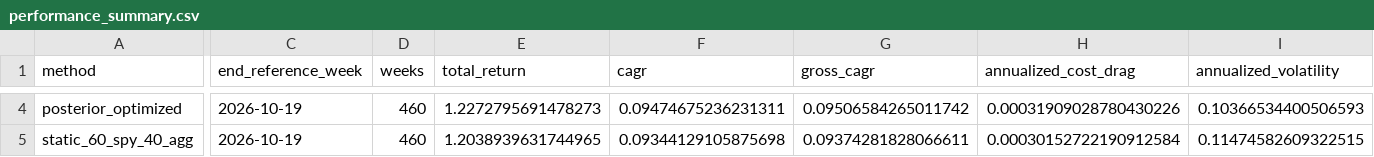
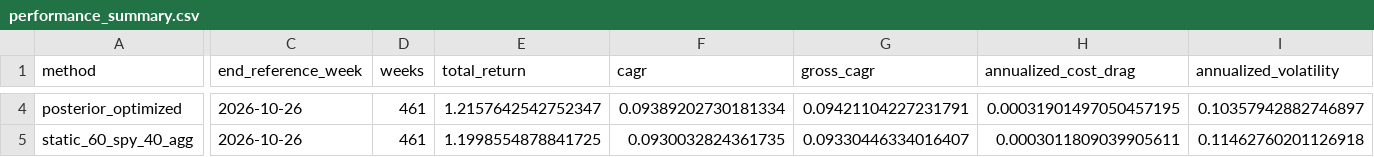
Before and after one commit to GavinHuang0/global-macro-regime-allocation, a CSV file: results/live/m02_weekly/performance_summary.csv, drawn as a sheet; only a part is shown, gaps mark what is left out; the diff covers the shown part only; the diff names each change by its address in the sheet, - before the commit and + after, or states it on an @@ line.

```diff
--- a/results/live/m02_weekly/performance_summary.csv
+++ b/results/live/m02_weekly/performance_summary.csv
-C4:C5 (end_reference_week): 2026-10-19
+C4:C5 (end_reference_week): 2026-10-26
-D4:D5 (weeks): 460
+D4:D5 (weeks): 461
-E4 (total_return): 1.2272795691478273
+E4 (total_return): 1.2157642542752347
-F4 (cagr): 0.09474675236231311
+F4 (cagr): 0.09389202730181334
-G4 (gross_cagr): 0.09506584265011742
+G4 (gross_cagr): 0.09421104227231791
-H4 (annualized_cost_drag): 0.00031909028780430226
+H4 (annualized_cost_drag): 0.00031901497050457195
-I4 (annualized_volatility): 0.10366534400506593
+I4 (annualized_volatility): 0.10357942882746897
-E5 (total_return): 1.2038939631744965
+E5 (total_return): 1.1998554878841725
-F5 (cagr): 0.09344129105875698
+F5 (cagr): 0.0930032824361735
-G5 (gross_cagr): 0.09374281828066611
+G5 (gross_cagr): 0.09330446334016407
-H5 (annualized_cost_drag): 0.00030152722190912584
+H5 (annualized_cost_drag): 0.0003011809039905611
-I5 (annualized_volatility): 0.11474582609322515
+I5 (annualized_volatility): 0.11462760201126918
```
Also changed, not shown: 59 edited cells elsewhere in this file, 3 other files.
